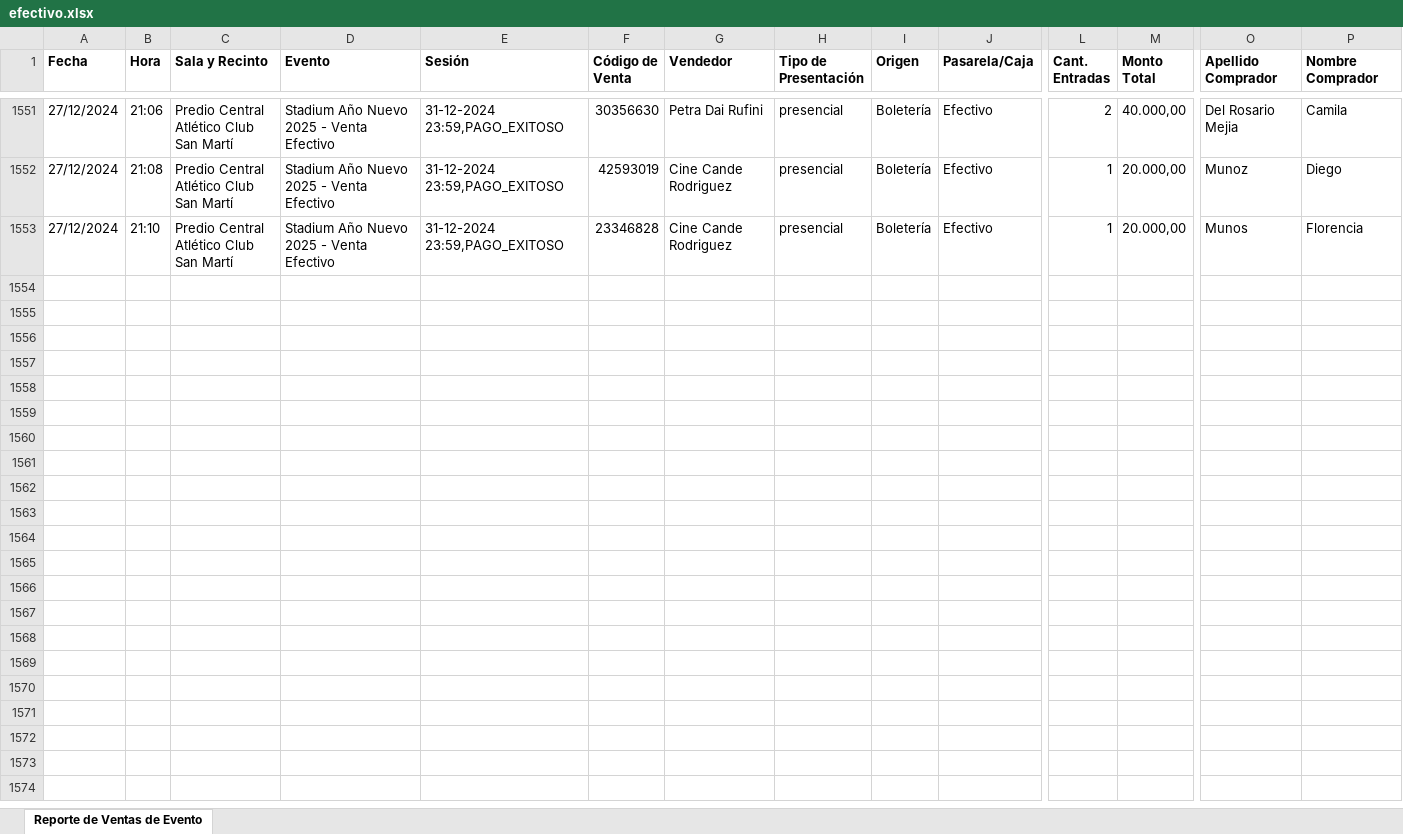
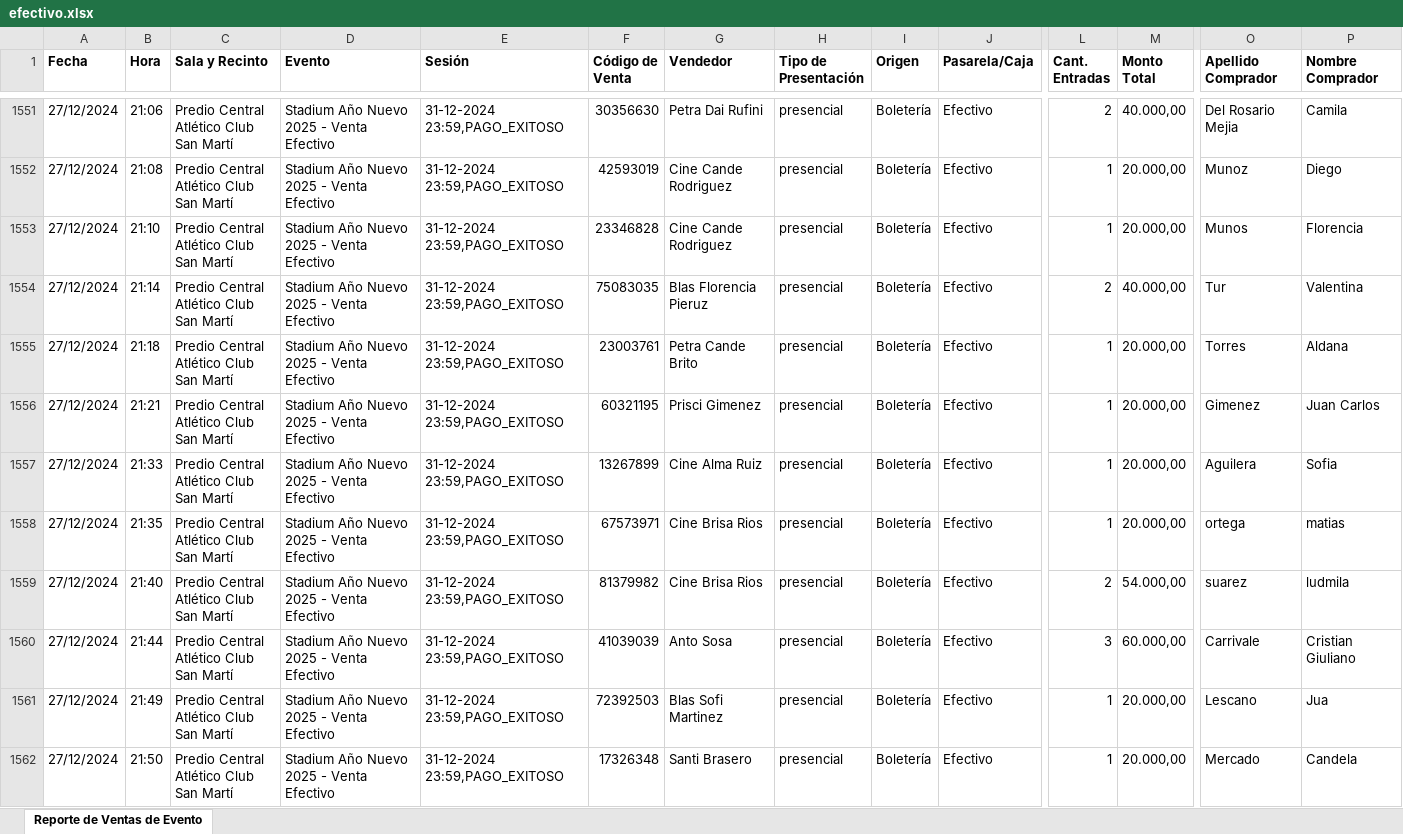
Before and after one commit to Cinerama32/canjes, an Excel workbook: public/efectivo.xlsx, sheet Reporte de Ventas de Evento, drawn as a sheet; only a part is shown, gaps mark what is left out; values as stored, in another font and other column widths than the file's, no borders; rows hold the shown columns only; ↵ is a line break in a cell; the diff covers the shown part only; the diff names each change by its address in the sheet, - before the commit and + after, or states it on an @@ line.

```diff
--- a/public/efectivo.xlsx (sheet Reporte de Ventas de Evento)
+++ b/public/efectivo.xlsx (sheet Reporte de Ventas de Evento)
+row 1554: 27/12/2024 | 21:14 | Predio Central ↵ Atlético Club San Martí | Stadium Año Nuevo 2025 - Venta Efectivo | 31-12-2024 23:59,PAGO_EXITOSO | 75083035 | Blas Florencia Pieruz | presencial | Boletería | Efectivo | 2 | 40.000,00 | Tur | Valentina
+row 1555: 27/12/2024 | 21:18 | Predio Central ↵ Atlético Club San Martí | Stadium Año Nuevo 2025 - Venta Efectivo | 31-12-2024 23:59,PAGO_EXITOSO | 23003761 | Petra Cande Brito | presencial | Boletería | Efectivo | 1 | 20.000,00 | Torres | Aldana
+row 1556: 27/12/2024 | 21:21 | Predio Central ↵ Atlético Club San Martí | Stadium Año Nuevo 2025 - Venta Efectivo | 31-12-2024 23:59,PAGO_EXITOSO | 60321195 | Prisci Gimenez | presencial | Boletería | Efectivo | 1 | 20.000,00 | Gimenez | Juan Carlos
+row 1557: 27/12/2024 | 21:33 | Predio Central ↵ Atlético Club San Martí | Stadium Año Nuevo 2025 - Venta Efectivo | 31-12-2024 23:59,PAGO_EXITOSO | 13267899 | Cine Alma Ruiz | presencial | Boletería | Efectivo | 1 | 20.000,00 | Aguilera | Sofia
+row 1558: 27/12/2024 | 21:35 | Predio Central ↵ Atlético Club San Martí | Stadium Año Nuevo 2025 - Venta Efectivo | 31-12-2024 23:59,PAGO_EXITOSO | 67573971 | Cine Brisa Rios | presencial | Boletería | Efectivo | 1 | 20.000,00 | ortega | matias
+row 1559: 27/12/2024 | 21:40 | Predio Central ↵ Atlético Club San Martí | Stadium Año Nuevo 2025 - Venta Efectivo | 31-12-2024 23:59,PAGO_EXITOSO | 81379982 | Cine Brisa Rios | presencial | Boletería | Efectivo | 2 | 54.000,00 | suarez | ludmila
+row 1560: 27/12/2024 | 21:44 | Predio Central ↵ Atlético Club San Martí | Stadium Año Nuevo 2025 - Venta Efectivo | 31-12-2024 23:59,PAGO_EXITOSO | 41039039 | Anto Sosa | presencial | Boletería | Efectivo | 3 | 60.000,00 | Carrivale | Cristian Giuliano
+row 1561: 27/12/2024 | 21:49 | Predio Central ↵ Atlético Club San Martí | Stadium Año Nuevo 2025 - Venta Efectivo | 31-12-2024 23:59,PAGO_EXITOSO | 72392503 | Blas Sofi Martinez | presencial | Boletería | Efectivo | 1 | 20.000,00 | Lescano | Jua
+row 1562: 27/12/2024 | 21:50 | Predio Central ↵ Atlético Club San Martí | Stadium Año Nuevo 2025 - Venta Efectivo | 31-12-2024 23:59,PAGO_EXITOSO | 17326348 | Santi Brasero | presencial | Boletería | Efectivo | 1 | 20.000,00 | Mercado | Candela
```
Also changed, not shown: 47 added rows elsewhere in this sheet, public/web.xlsx.
